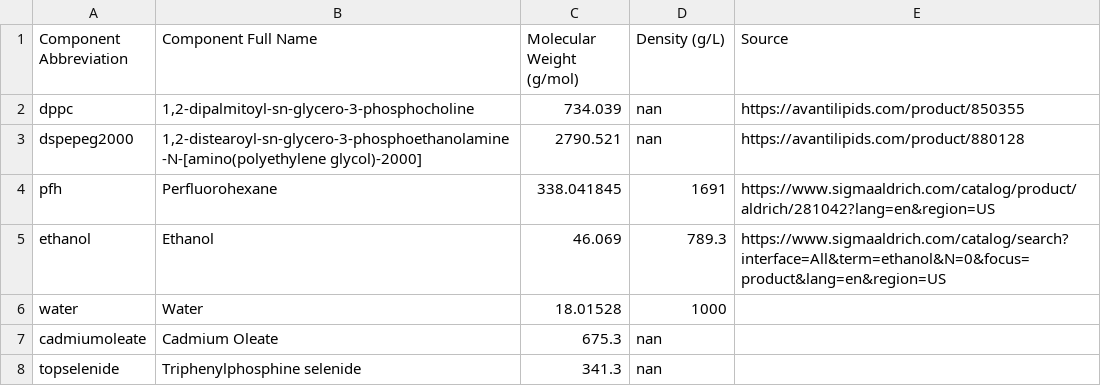
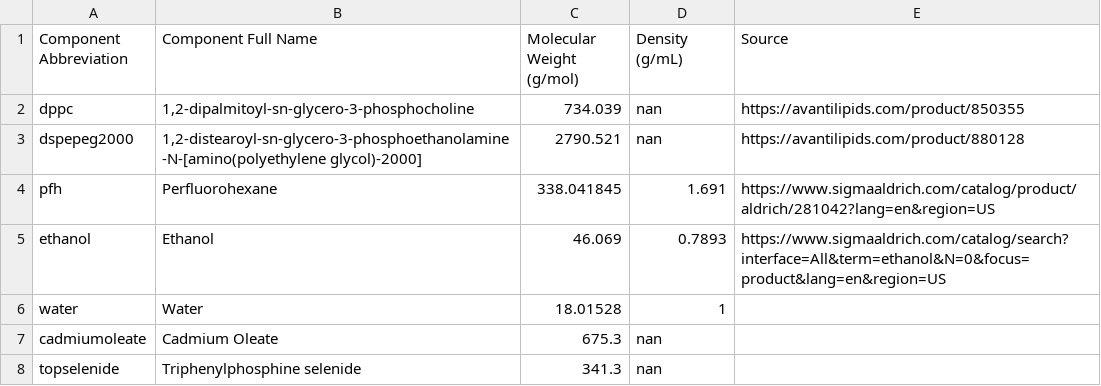
Before and after one commit to pozzo-research-group/OT2-DOE, a CSV file: PlanPrepareProcess/Chemical Database.csv, drawn as a sheet.

```diff
--- a/PlanPrepareProcess/Chemical Database.csv
+++ b/PlanPrepareProcess/Chemical Database.csv
@@ -1,7 +1,7 @@
-Component Abbreviation,Component Full Name,Molecular Weight (g/mol),Density (g/L),Source
+Component Abbreviation,Component Full Name,Molecular Weight (g/mol),Density (g/mL),Source
 dppc,"1,2-dipalmitoyl-sn-glycero-3-phosphocholine",734.039,nan,https://avantilipids.com/product/850355
 dspepeg2000,"1,2-distearoyl-sn-glycero-3-phosphoethanolamine-N-[amino(polyethylene glycol)-2000]",2790.521,nan,https://avantilipids.com/product/880128
-pfh,Perfluorohexane,338.041845,1691,https://www.sigmaaldrich.com/catalog/product/aldrich/281042?lang=en&region=US
-ethanol,Ethanol,46.069,789.3,https://www.sigmaaldrich.com/catalog/search?interface=All&term=ethanol&N=0&focus=product&lang=en&region=US
-water,Water,18.01528,1000,
+pfh,Perfluorohexane,338.041845,1.691,https://www.sigmaaldrich.com/catalog/product/aldrich/281042?lang=en&region=US
+ethanol,Ethanol,46.069,0.7893,https://www.sigmaaldrich.com/catalog/search?interface=All&term=ethanol&N=0&focus=product&lang=en&region=US
+water,Water,18.01528,1,
 cadmiumoleate,Cadmium Oleate,675.3,nan,
```
Also changed, not shown: 19 other files.
